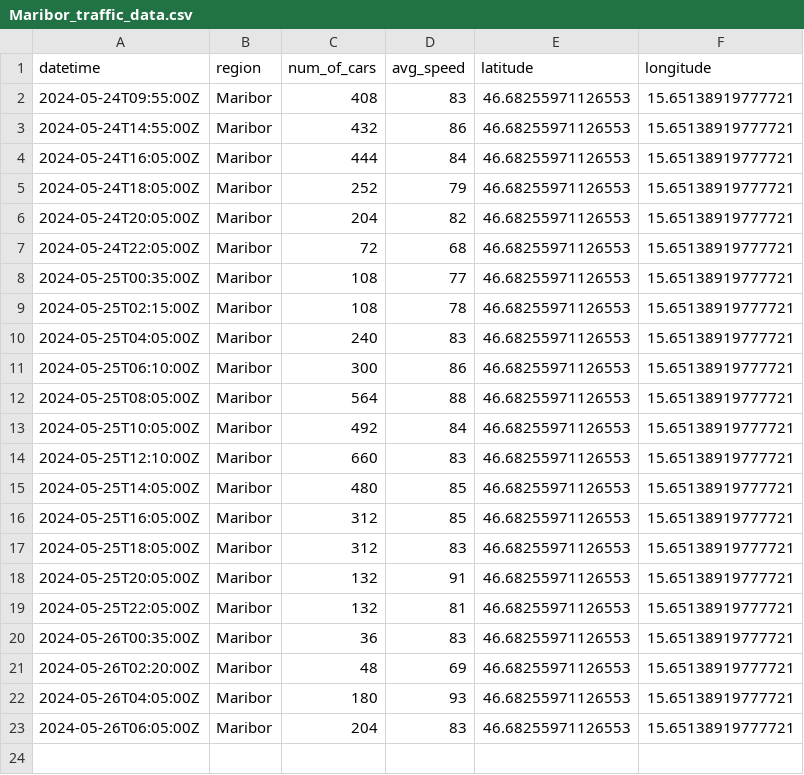
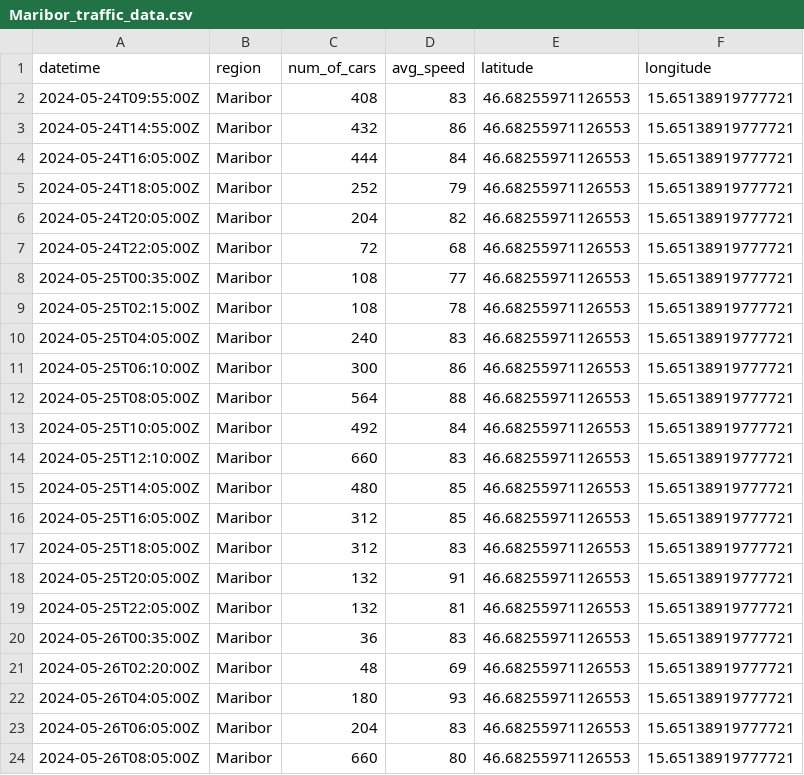
Before and after one commit to ChiefPatrik/trafficPredictions, a CSV file: data/processed/Maribor_traffic_data.csv, drawn as a sheet; the diff names each change by its address in the sheet, - before the commit and + after, or states it on an @@ line.

```diff
--- a/data/processed/Maribor_traffic_data.csv
+++ b/data/processed/Maribor_traffic_data.csv
+row 24: 2024-05-26T08:05:00Z | Maribor | 660 | 80 | 46.68255971126553 | 15.65138919777721
```
Also changed, not shown: data/processed/Ljubljana_traffic_data.csv, data/processed/Pomurska_traffic_data.csv, 4 other files.
